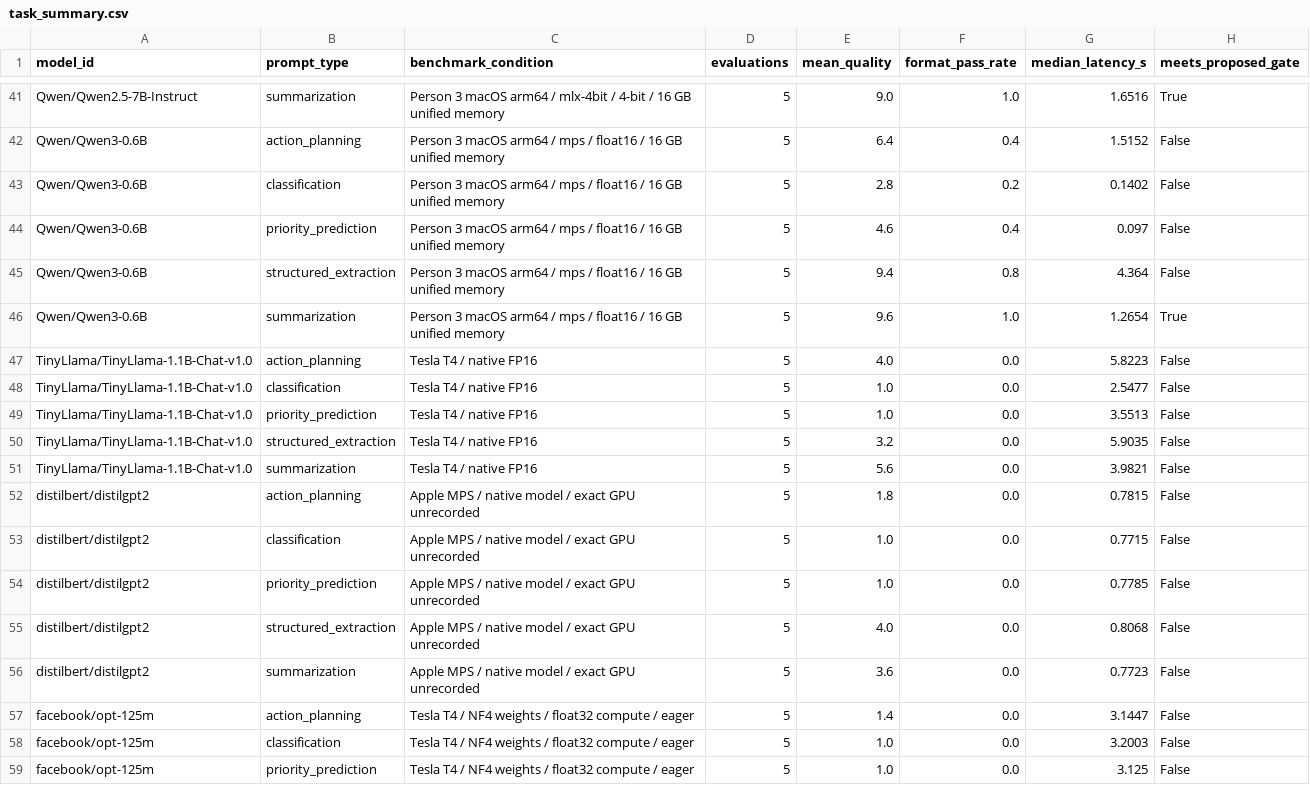
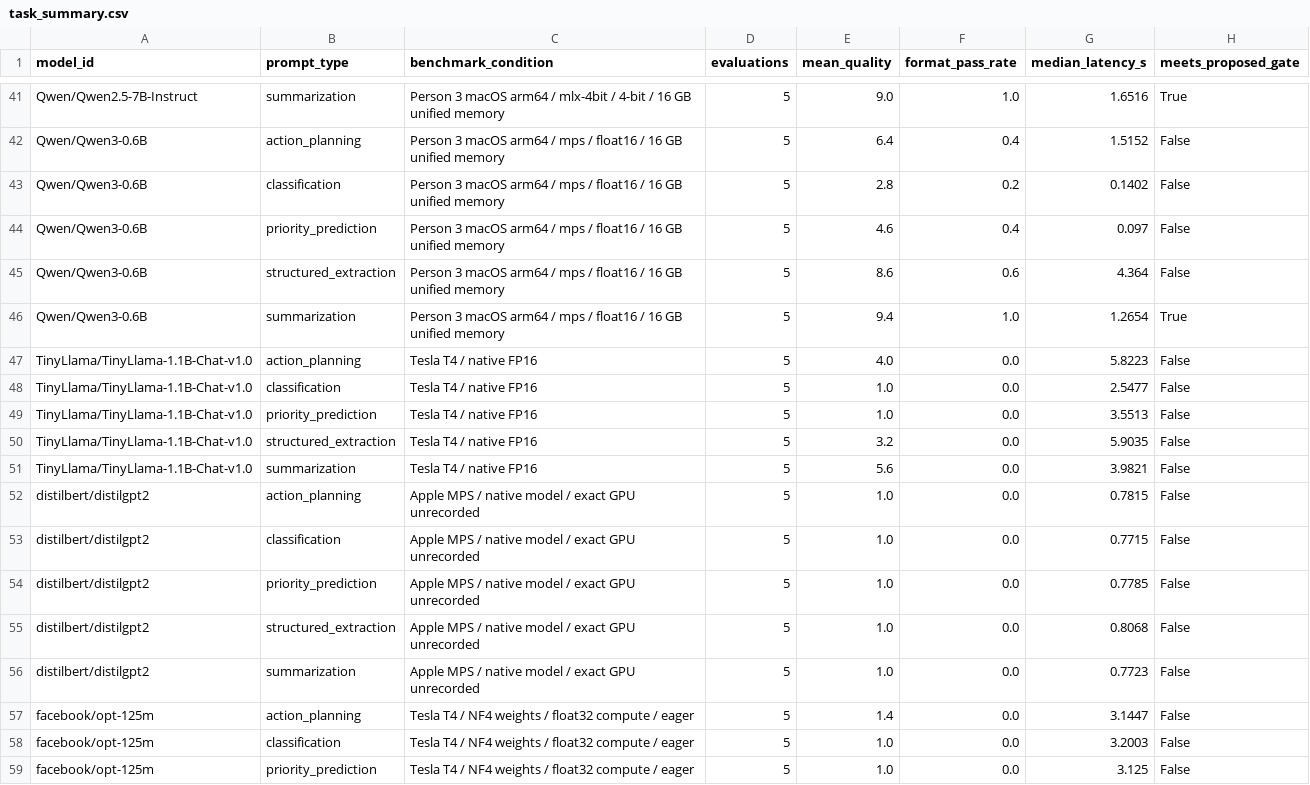
Before and after one commit to HestiaaAI/12_HestiaaAI, a CSV file: a7/results/architecture/task_summary.csv, drawn as a sheet; only a part is shown, gaps mark what is left out; the diff covers the shown part only.

```diff
--- a/a7/results/architecture/task_summary.csv
+++ b/a7/results/architecture/task_summary.csv
@@ -44,4 +44,4 @@ Qwen/Qwen3-0.6B,classification,Person 3 macOS arm64 / mps / float16 / 16 GB unif
 Qwen/Qwen3-0.6B,priority_prediction,Person 3 macOS arm64 / mps / float16 / 16 GB unified memory,5,4.6,0.4,0.097,False
-Qwen/Qwen3-0.6B,structured_extraction,Person 3 macOS arm64 / mps / float16 / 16 GB unified memory,5,9.4,0.8,4.364,False
-Qwen/Qwen3-0.6B,summarization,Person 3 macOS arm64 / mps / float16 / 16 GB unified memory,5,9.6,1.0,1.2654,True
+Qwen/Qwen3-0.6B,structured_extraction,Person 3 macOS arm64 / mps / float16 / 16 GB unified memory,5,8.6,0.6,4.364,False
+Qwen/Qwen3-0.6B,summarization,Person 3 macOS arm64 / mps / float16 / 16 GB unified memory,5,9.4,1.0,1.2654,True
 TinyLlama/TinyLlama-1.1B-Chat-v1.0,action_planning,Tesla T4 / native FP16,5,4.0,0.0,5.8223,False
@@ -51,7 +51,7 @@ TinyLlama/TinyLlama-1.1B-Chat-v1.0,structured_extraction,Tesla T4 / native FP16,
 TinyLlama/TinyLlama-1.1B-Chat-v1.0,summarization,Tesla T4 / native FP16,5,5.6,0.0,3.9821,False
-distilbert/distilgpt2,action_planning,Apple MPS / native model / exact GPU unrecorded,5,1.8,0.0,0.7815,False
+distilbert/distilgpt2,action_planning,Apple MPS / native model / exact GPU unrecorded,5,1.0,0.0,0.7815,False
 distilbert/distilgpt2,classification,Apple MPS / native model / exact GPU unrecorded,5,1.0,0.0,0.7715,False
 distilbert/distilgpt2,priority_prediction,Apple MPS / native model / exact GPU unrecorded,5,1.0,0.0,0.7785,False
-distilbert/distilgpt2,structured_extraction,Apple MPS / native model / exact GPU unrecorded,5,4.0,0.0,0.8068,False
-distilbert/distilgpt2,summarization,Apple MPS / native model / exact GPU unrecorded,5,3.6,0.0,0.7723,False
+distilbert/distilgpt2,structured_extraction,Apple MPS / native model / exact GPU unrecorded,5,1.0,0.0,0.8068,False
+distilbert/distilgpt2,summarization,Apple MPS / native model / exact GPU unrecorded,5,1.0,0.0,0.7723,False
 facebook/opt-125m,action_planning,Tesla T4 / NF4 weights / float32 compute / eager,5,1.4,0.0,3.1447,False
```
Also changed, not shown: 18 edited cells elsewhere in this file, a7/results/architecture/category_summary.csv, a7/results/architecture/model_summary.csv, 12 other files.
